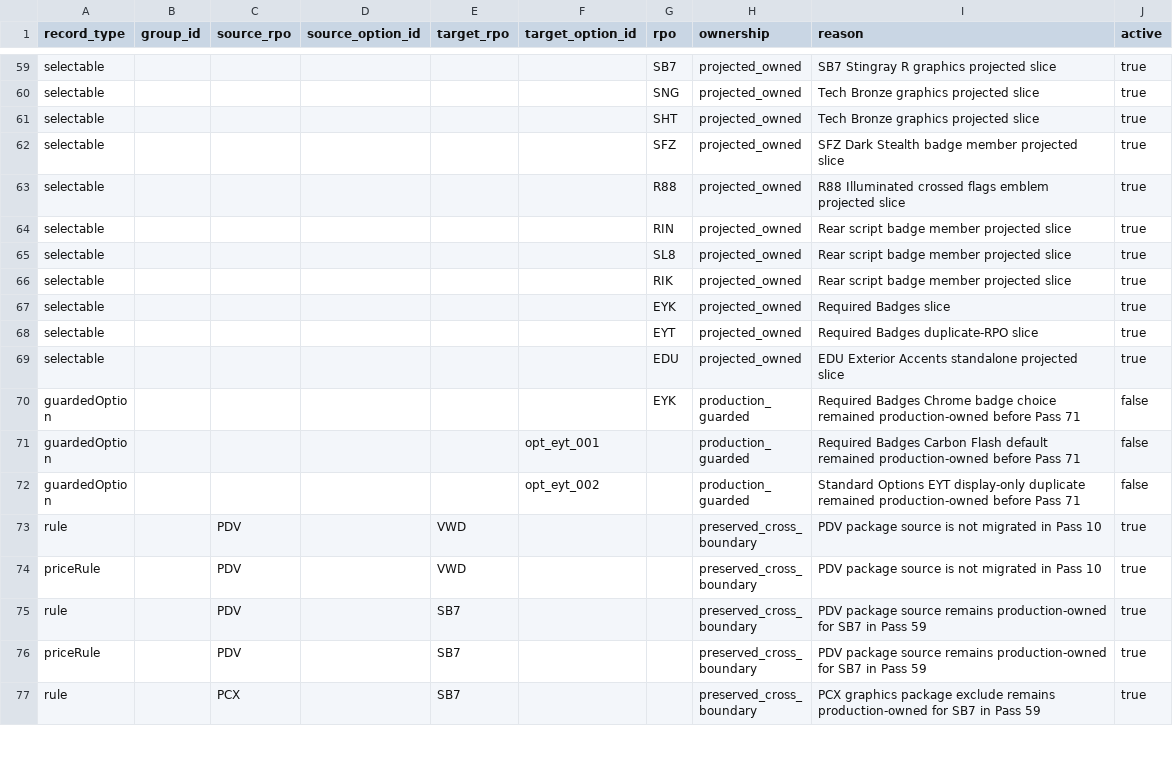
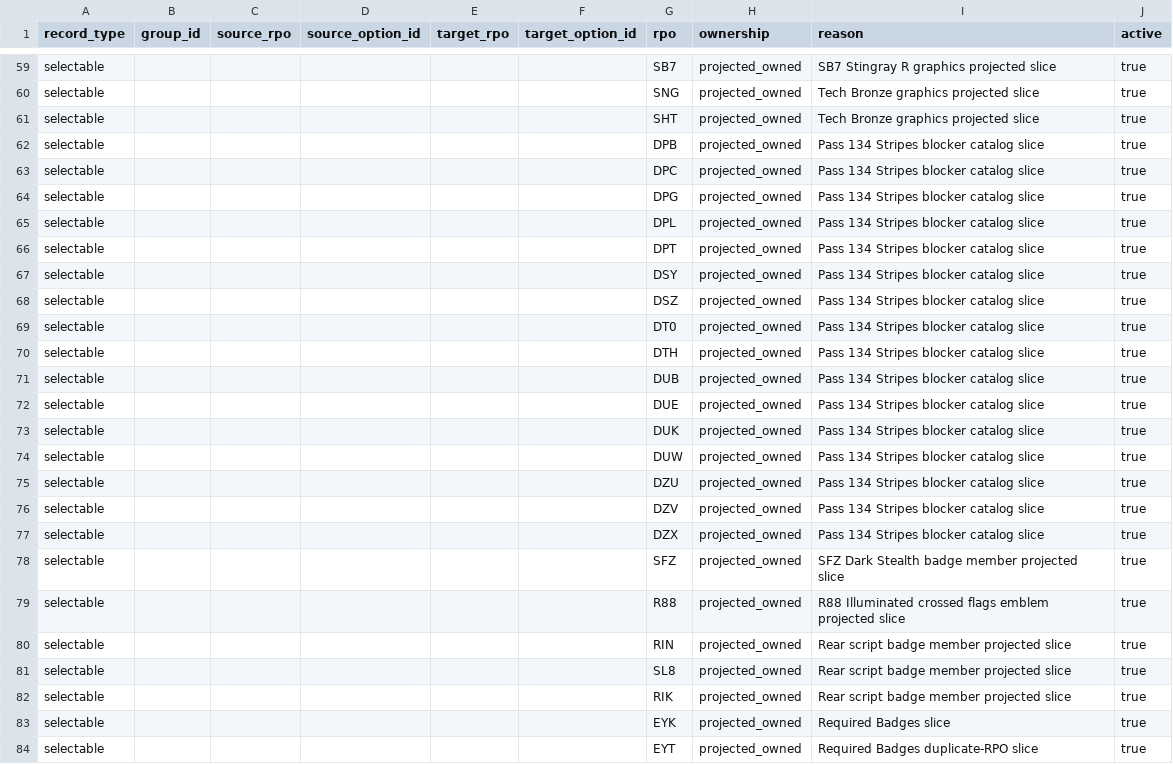
Before and after one commit to seanzmc/27vette, a CSV file: data/stingray/validation/projected_slice_ownership.csv, drawn as a sheet; only a part is shown, gaps mark what is left out; the shorter side is filled out with more unchanged rows; the diff names each change by its address in the sheet, - before the commit and + after, or states it on an @@ line.

```diff
--- a/data/stingray/validation/projected_slice_ownership.csv
+++ b/data/stingray/validation/projected_slice_ownership.csv
+row 62: selectable |  |  |  |  |  | DPB | projected_owned | Pass 134 Stripes blocker catalog slice | true
+row 63: selectable |  |  |  |  |  | DPC | projected_owned | Pass 134 Stripes blocker catalog slice | true
+row 64: selectable |  |  |  |  |  | DPG | projected_owned | Pass 134 Stripes blocker catalog slice | true
+row 65: selectable |  |  |  |  |  | DPL | projected_owned | Pass 134 Stripes blocker catalog slice | true
+row 66: selectable |  |  |  |  |  | DPT | projected_owned | Pass 134 Stripes blocker catalog slice | true
+row 67: selectable |  |  |  |  |  | DSY | projected_owned | Pass 134 Stripes blocker catalog slice | true
+row 68: selectable |  |  |  |  |  | DSZ | projected_owned | Pass 134 Stripes blocker catalog slice | true
+row 69: selectable |  |  |  |  |  | DT0 | projected_owned | Pass 134 Stripes blocker catalog slice | true
+row 70: selectable |  |  |  |  |  | DTH | projected_owned | Pass 134 Stripes blocker catalog slice | true
+row 71: selectable |  |  |  |  |  | DUB | projected_owned | Pass 134 Stripes blocker catalog slice | true
+row 72: selectable |  |  |  |  |  | DUE | projected_owned | Pass 134 Stripes blocker catalog slice | true
+row 73: selectable |  |  |  |  |  | DUK | projected_owned | Pass 134 Stripes blocker catalog slice | true
+row 74: selectable |  |  |  |  |  | DUW | projected_owned | Pass 134 Stripes blocker catalog slice | true
+row 75: selectable |  |  |  |  |  | DZU | projected_owned | Pass 134 Stripes blocker catalog slice | true
+row 76: selectable |  |  |  |  |  | DZV | projected_owned | Pass 134 Stripes blocker catalog slice | true
+row 77: selectable |  |  |  |  |  | DZX | projected_owned | Pass 134 Stripes blocker catalog slice | true
```
Also changed, not shown: data/stingray/catalog/selectables.csv, data/stingray/pricing/base_prices.csv, 6 other files.
